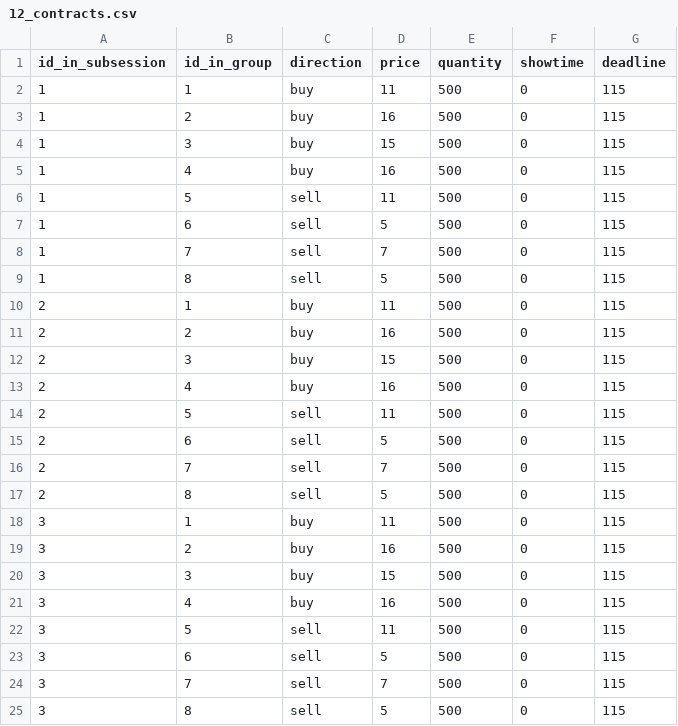
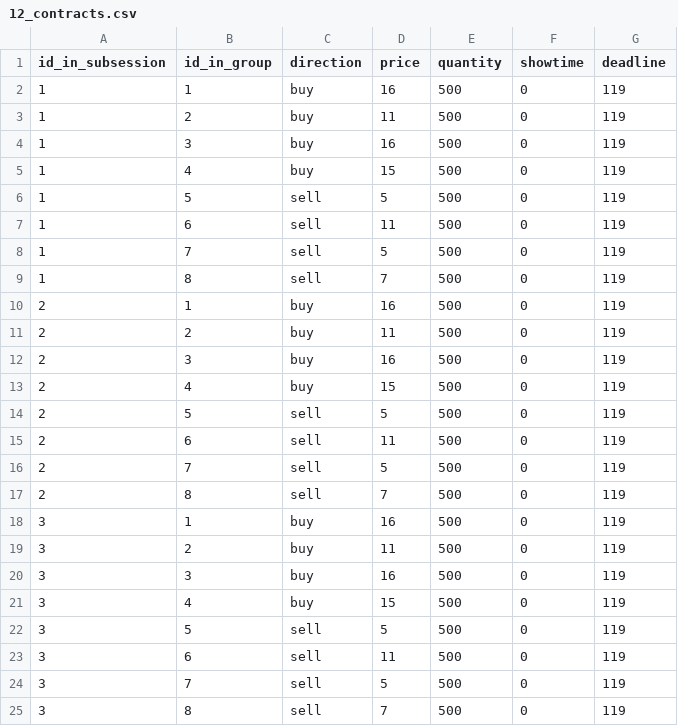
Before and after one commit to Zhangxi-Lam/flow_market_deploy, a CSV file: flow_market/config/contracts_8/12_contracts.csv, drawn as a sheet.

```diff
--- a/flow_market/config/contracts_8/12_contracts.csv
+++ b/flow_market/config/contracts_8/12_contracts.csv
@@ -1,25 +1,25 @@
 id_in_subsession,id_in_group,direction,price,quantity,showtime,deadline
-1,1,buy,11,500,0,115
-1,2,buy,16,500,0,115
-1,3,buy,15,500,0,115
-1,4,buy,16,500,0,115
-1,5,sell,11,500,0,115
-1,6,sell,5,500,0,115
-1,7,sell,7,500,0,115
-1,8,sell,5,500,0,115
-2,1,buy,11,500,0,115
-2,2,buy,16,500,0,115
-2,3,buy,15,500,0,115
-2,4,buy,16,500,0,115
-2,5,sell,11,500,0,115
-2,6,sell,5,500,0,115
-2,7,sell,7,500,0,115
-2,8,sell,5,500,0,115
-3,1,buy,11,500,0,115
-3,2,buy,16,500,0,115
-3,3,buy,15,500,0,115
-3,4,buy,16,500,0,115
-3,5,sell,11,500,0,115
-3,6,sell,5,500,0,115
-3,7,sell,7,500,0,115
-3,8,sell,5,500,0,115
+1,1,buy,16,500,0,119
+1,2,buy,11,500,0,119
+1,3,buy,16,500,0,119
+1,4,buy,15,500,0,119
+1,5,sell,5,500,0,119
+1,6,sell,11,500,0,119
+1,7,sell,5,500,0,119
+1,8,sell,7,500,0,119
+2,1,buy,16,500,0,119
+2,2,buy,11,500,0,119
+2,3,buy,16,500,0,119
+2,4,buy,15,500,0,119
+2,5,sell,5,500,0,119
+2,6,sell,11,500,0,119
+2,7,sell,5,500,0,119
+2,8,sell,7,500,0,119
+3,1,buy,16,500,0,119
+3,2,buy,11,500,0,119
+3,3,buy,16,500,0,119
+3,4,buy,15,500,0,119
+3,5,sell,5,500,0,119
+3,6,sell,11,500,0,119
+3,7,sell,5,500,0,119
+3,8,sell,7,500,0,119
```
Also changed, not shown: flow_market/config/contracts_8/10_contracts.csv, flow_market/config/contracts_8/11_contracts.csv, 28 other files.
